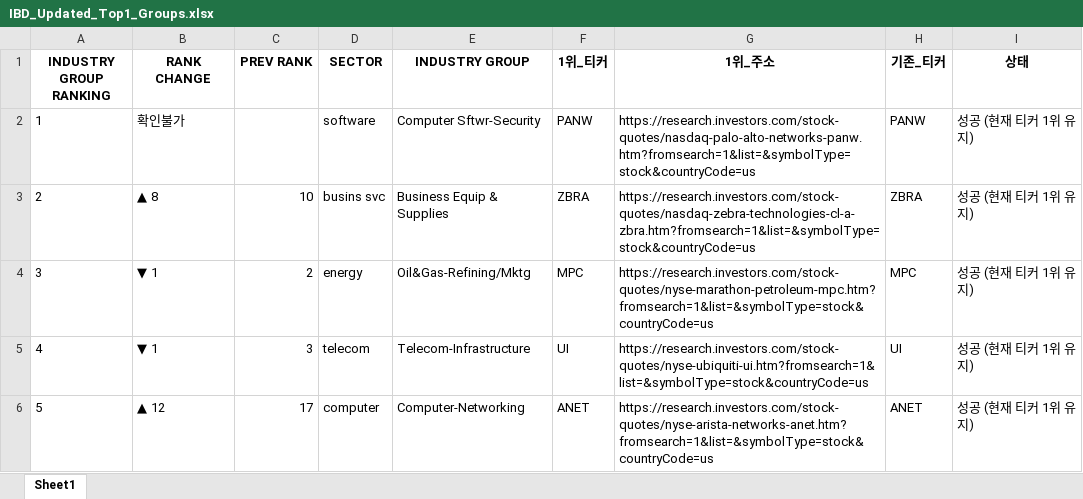
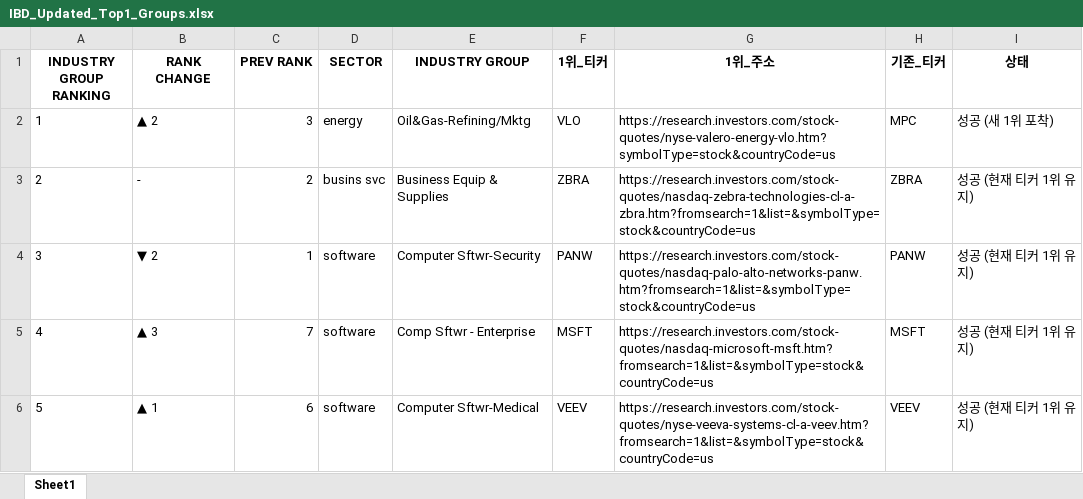
Before and after one commit to hjlee0421/ibd_top, an Excel workbook: IBD_Updated_Top1_Groups.xlsx, sheet Sheet1, drawn as a sheet; only a part is shown; values as stored, in another font and other column widths than the file's, no borders; the diff covers the shown part only; the diff names each change by its address in the sheet, - before the commit and + after, or states it on an @@ line.

```diff
--- a/IBD_Updated_Top1_Groups.xlsx (sheet Sheet1)
+++ b/IBD_Updated_Top1_Groups.xlsx (sheet Sheet1)
-B2 (RANK CHANGE): 확인불가
+B2 (RANK CHANGE): ▲ 2
-C2 (PREV RANK): (empty)
+C2 (PREV RANK): 3
-D2 (SECTOR): software
+D2 (SECTOR): energy
-E2 (INDUSTRY GROUP): Computer Sftwr-Security
+E2 (INDUSTRY GROUP): Oil&Gas-Refining/Mktg
-F2 (1위_티커): PANW
+F2 (1위_티커): VLO
-G2 (1위_주소): https://research.investors.com/stock-quotes/nasdaq-palo-alto-networks-panw.htm?fromsearch=1&list=&symbolType=stock&countryCode=us
+G2 (1위_주소): https://research.investors.com/stock-quotes/nyse-valero-energy-vlo.htm?symbolType=stock&countryCode=us
-H2 (기존_티커): PANW
+H2 (기존_티커): MPC
-I2 (상태): 성공 (현재 티커 1위 유지)
+I2 (상태): 성공 (새 1위 포착)
-B3 (RANK CHANGE): ▲ 8
+B3 (RANK CHANGE): -
-C3 (PREV RANK): 10
+C3 (PREV RANK): 2
-B4 (RANK CHANGE): ▼ 1
+B4 (RANK CHANGE): ▼ 2
-C4 (PREV RANK): 2
+C4 (PREV RANK): 1
-D4 (SECTOR): energy
+D4 (SECTOR): software
-E4 (INDUSTRY GROUP): Oil&Gas-Refining/Mktg
+E4 (INDUSTRY GROUP): Computer Sftwr-Security
-F4 (1위_티커): MPC
+F4 (1위_티커): PANW
-G4 (1위_주소): https://research.investors.com/stock-quotes/nyse-marathon-petroleum-mpc.htm?fromsearch=1&list=&symbolType=stock&countryCode=us
+G4 (1위_주소): https://research.investors.com/stock-quotes/nasdaq-palo-alto-networks-panw.htm?fromsearch=1&list=&symbolType=stock&countryCode=us
-H4 (기존_티커): MPC
+H4 (기존_티커): PANW
-B5 (RANK CHANGE): ▼ 1
+B5 (RANK CHANGE): ▲ 3
-C5 (PREV RANK): 3
+C5 (PREV RANK): 7
-D5 (SECTOR): telecom
+D5 (SECTOR): software
-E5 (INDUSTRY GROUP): Telecom-Infrastructure
+E5 (INDUSTRY GROUP): Comp Sftwr - Enterprise
-F5 (1위_티커): UI
+F5 (1위_티커): MSFT
-G5 (1위_주소): https://research.investors.com/stock-quotes/nyse-ubiquiti-ui.htm?fromsearch=1&list=&symbolType=stock&countryCode=us
+G5 (1위_주소): https://research.investors.com/stock-quotes/nasdaq-microsoft-msft.htm?fromsearch=1&list=&symbolType=stock&countryCode=us
-H5 (기존_티커): UI
+H5 (기존_티커): MSFT
-B6 (RANK CHANGE): ▲ 12
+B6 (RANK CHANGE): ▲ 1
-C6 (PREV RANK): 17
+C6 (PREV RANK): 6
-D6 (SECTOR): computer
+D6 (SECTOR): software
-E6 (INDUSTRY GROUP): Computer-Networking
+E6 (INDUSTRY GROUP): Computer Sftwr-Medical
-F6 (1위_티커): ANET
+F6 (1위_티커): VEEV
-G6 (1위_주소): https://research.investors.com/stock-quotes/nyse-arista-networks-anet.htm?fromsearch=1&list=&symbolType=stock&countryCode=us
+G6 (1위_주소): https://research.investors.com/stock-quotes/nyse-veeva-systems-cl-a-veev.htm?fromsearch=1&list=&symbolType=stock&countryCode=us
-H6 (기존_티커): ANET
+H6 (기존_티커): VEEV
```
Also changed, not shown: 12 added rows, 12 removed rows and 847 edited cells elsewhere in this sheet, 1 other file.
